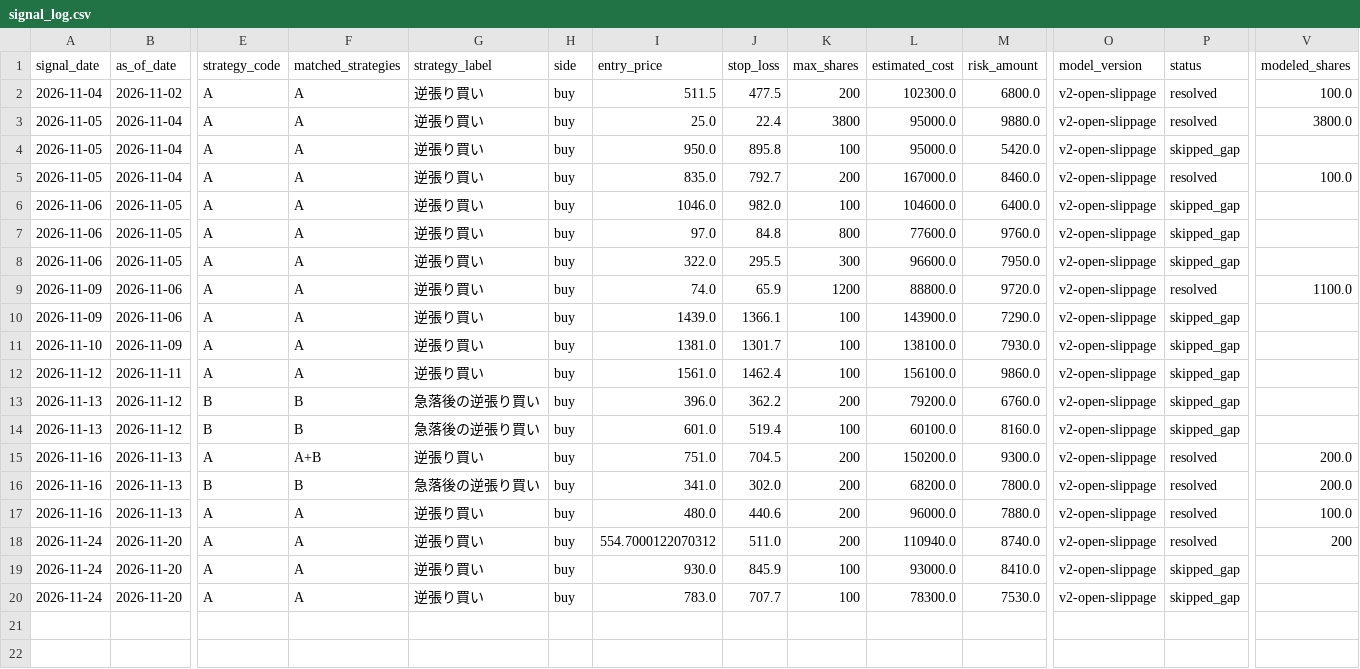
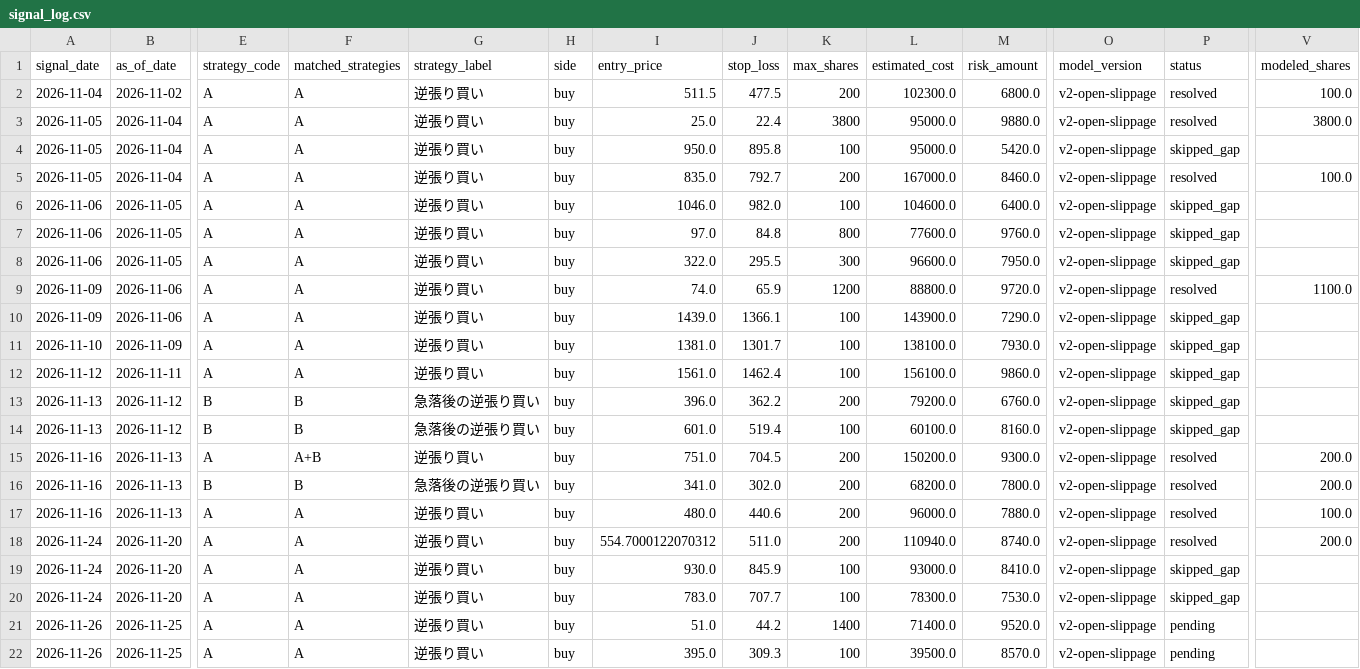
Before and after one commit to cafemarlsurf727-cell/daytrade-screener, a CSV file: logs/signal_log.csv, drawn as a sheet; only a part is shown, gaps mark what is left out; rows hold the shown columns only; the diff names each change by its address in the sheet, - before the commit and + after, or states it on an @@ line.

```diff
--- a/logs/signal_log.csv
+++ b/logs/signal_log.csv
-V18 (modeled_shares): 200
+V18 (modeled_shares): 200.0
+row 21: 2026-11-26 | 2026-11-25 | A | A | 逆張り買い | buy | 51.0 | 44.2 | 1400 | 71400.0 | 9520.0 | v2-open-slippage | pending
+row 22: 2026-11-26 | 2026-11-25 | A | A | 逆張り買い | buy | 395.0 | 309.3 | 100 | 39500.0 | 8570.0 | v2-open-slippage | pending
```
Also changed, not shown: logs/research_signal_log.csv, tickers_200.csv, 3 other files.
